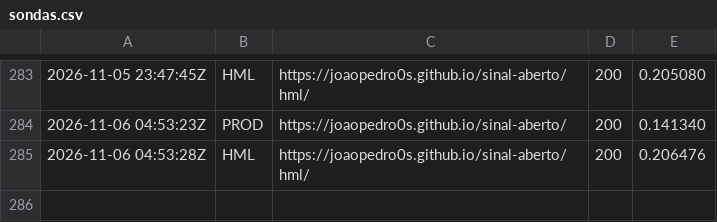
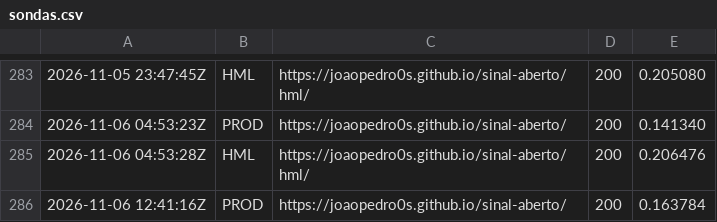
Before and after one commit to Joaopedro0s/sinal-aberto, a CSV file: status/sondas.csv, drawn as a sheet; only a part is shown, gaps mark what is left out; the diff names each change by its address in the sheet, - before the commit and + after, or states it on an @@ line.

```diff
--- a/status/sondas.csv
+++ b/status/sondas.csv
+row 286: 2026-11-06 12:41:16Z | PROD | https://joaopedro0s.github.io/sinal-aberto/ | 200 | 0.163784
```
